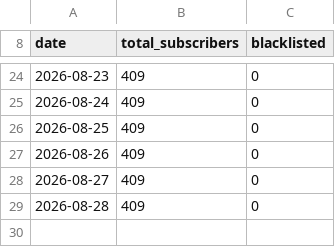
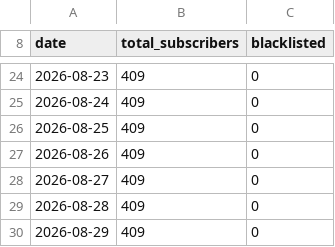
Before and after one commit to dzianisv/VibeBrowserProductPage, a CSV file: data/waitlist-count.csv, drawn as a sheet; only a part is shown, gaps mark what is left out.

```diff
--- a/data/waitlist-count.csv
+++ b/data/waitlist-count.csv
@@ -29 +29,2 @@ date,total_subscribers,blacklisted
 2026-08-28,409,0
+2026-08-29,409,0
```
